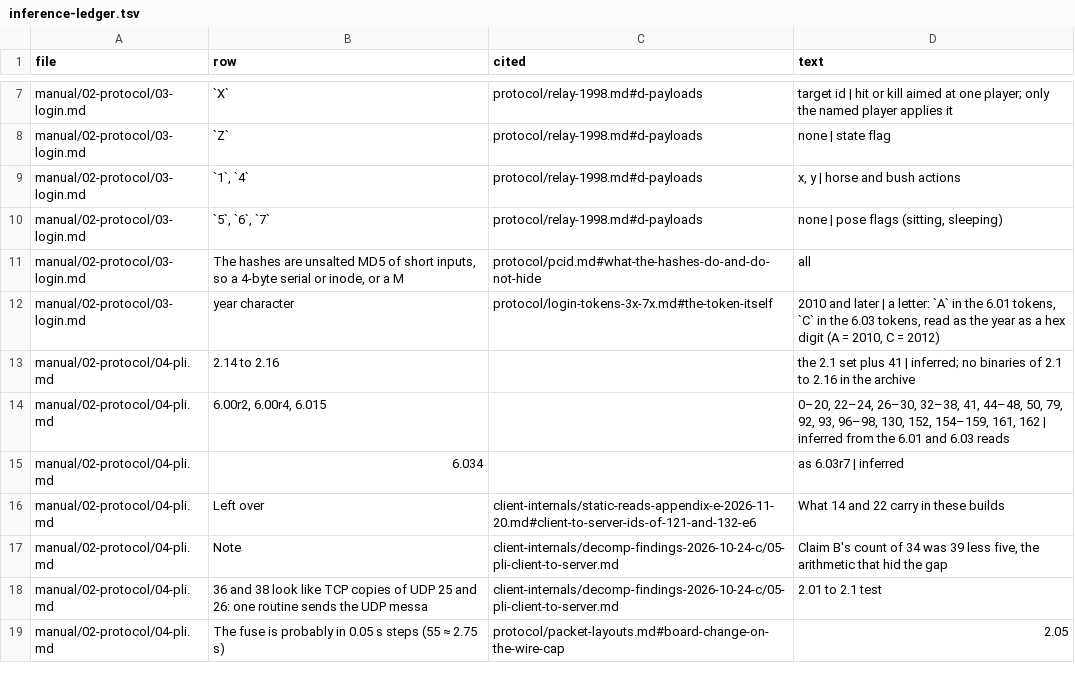
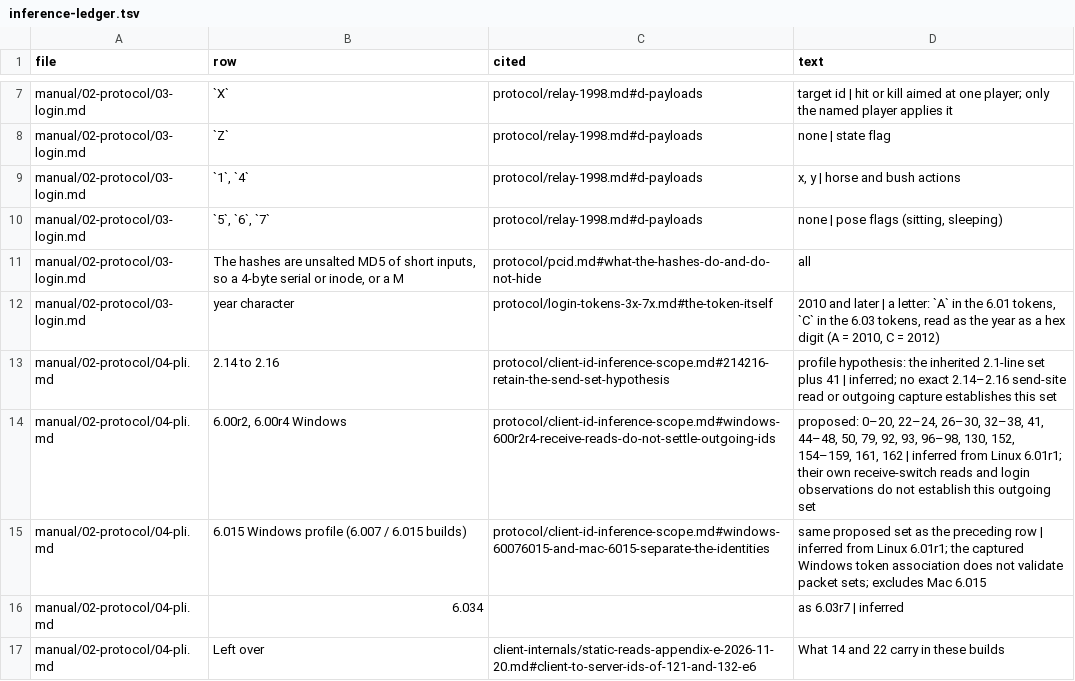
Before and after one commit to squirelworks/Graal_analysis, a TSV file: manual/inference-ledger.tsv, drawn as a sheet; only a part is shown, gaps mark what is left out; the shorter side is filled out with more unchanged rows.

Commit message:
Clarify inferred client send sets and captured Windows token evidence
Separate the 2.14–2.16 and Windows 6.00r2/r4/6.015 outgoing hypotheses from per-build receive reads and token observations. Preserve every inferred packet-set flag and correct only the stale Windows token evidence label.

Evidence: published per-build send-site, receive-switch and November 13 login-token notes; no new binary read or lab run.

```diff
--- a/manual/inference-ledger.tsv
+++ b/manual/inference-ledger.tsv
@@ -12,4 +12,5 @@ manual/02-protocol/03-login.md	The hashes are unsalted MD5 of short inputs, so a
 manual/02-protocol/03-login.md	year character	protocol/login-tokens-3x-7x.md#the-token-itself	2010 and later | a letter: `A` in the 6.01 tokens, `C` in the 6.03 tokens, read as the year as a hex digit (A = 2010, C = 2012)
-manual/02-protocol/04-pli.md	2.14 to 2.16		the 2.1 set plus 41 | inferred; no binaries of 2.1 to 2.16 in the archive
-manual/02-protocol/04-pli.md	6.00r2, 6.00r4, 6.015		0–20, 22–24, 26–30, 32–38, 41, 44–48, 50, 79, 92, 93, 96–98, 130, 152, 154–159, 161, 162 | inferred from the 6.01 and 6.03 reads
+manual/02-protocol/04-pli.md	2.14 to 2.16	protocol/client-id-inference-scope.md#214216-retain-the-send-set-hypothesis	profile hypothesis: the inherited 2.1-line set plus 41 | inferred; no exact 2.14–2.16 send-site read or outgoing capture establishes this set
+manual/02-protocol/04-pli.md	6.00r2, 6.00r4 Windows	protocol/client-id-inference-scope.md#windows-600r2r4-receive-reads-do-not-settle-outgoing-ids	proposed: 0–20, 22–24, 26–30, 32–38, 41, 44–48, 50, 79, 92, 93, 96–98, 130, 152, 154–159, 161, 162 | inferred from Linux 6.01r1; their own receive-switch reads and login observations do not establish this outgoing set
+manual/02-protocol/04-pli.md	6.015 Windows profile (6.007 / 6.015 builds)	protocol/client-id-inference-scope.md#windows-60076015-and-mac-6015-separate-the-identities	same proposed set as the preceding row | inferred from Linux 6.01r1; the captured Windows token association does not validate packet sets; excludes Mac 6.015
 manual/02-protocol/04-pli.md	6.034		as 6.03r7 | inferred
```
Also changed, not shown: docs/gap-board.tsv, manual/sources.tsv, 6 other files.
